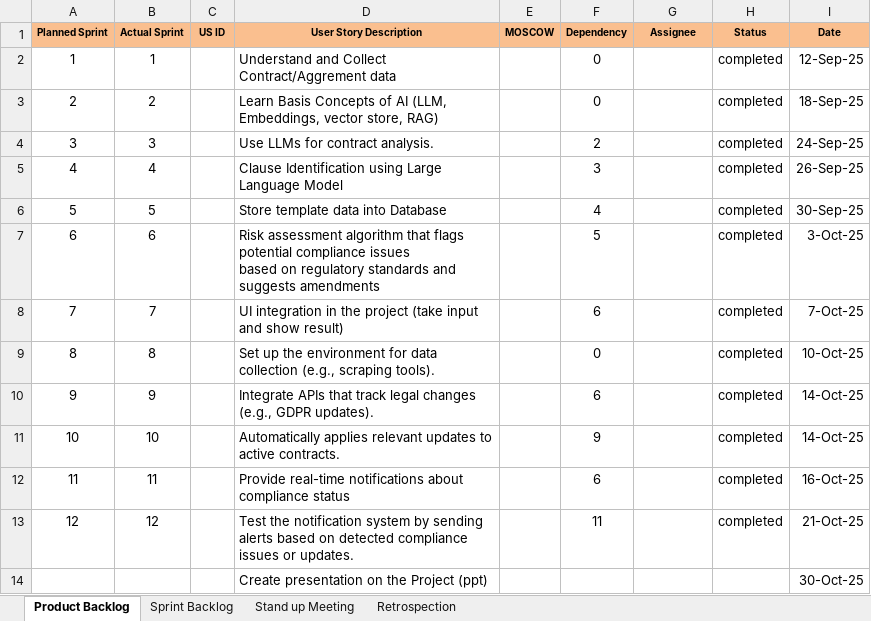
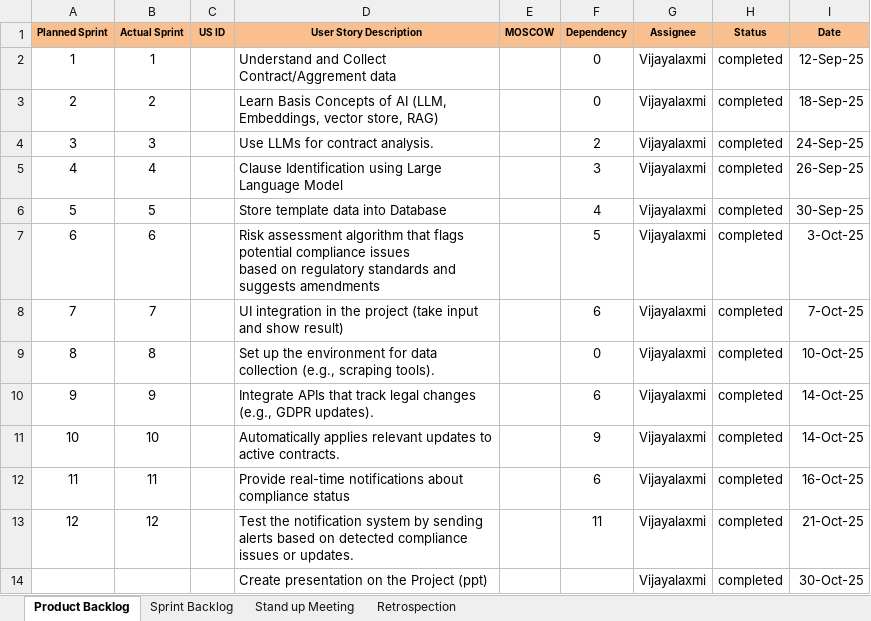
Before and after one commit to vijayalaxmi-wali/AI-Powered-Regulatory-Compliance-Checker-for-contracts, an Excel workbook: Agile_Template_v0.1.xlsx, sheet Product Backlog, drawn as a sheet; values as stored, in another font and other column widths than the file's, no borders; the diff names each change by its address in the sheet, - before the commit and + after, or states it on an @@ line.

Commit message:
Updated Agile

```diff
--- a/Agile_Template_v0.1.xlsx (sheet Product Backlog)
+++ b/Agile_Template_v0.1.xlsx (sheet Product Backlog)
-G2:G14 (Assignee): (empty)
+G2:G14 (Assignee): Vijayalaxmi
-H14 (Status): (empty)
+H14 (Status): completed
```
